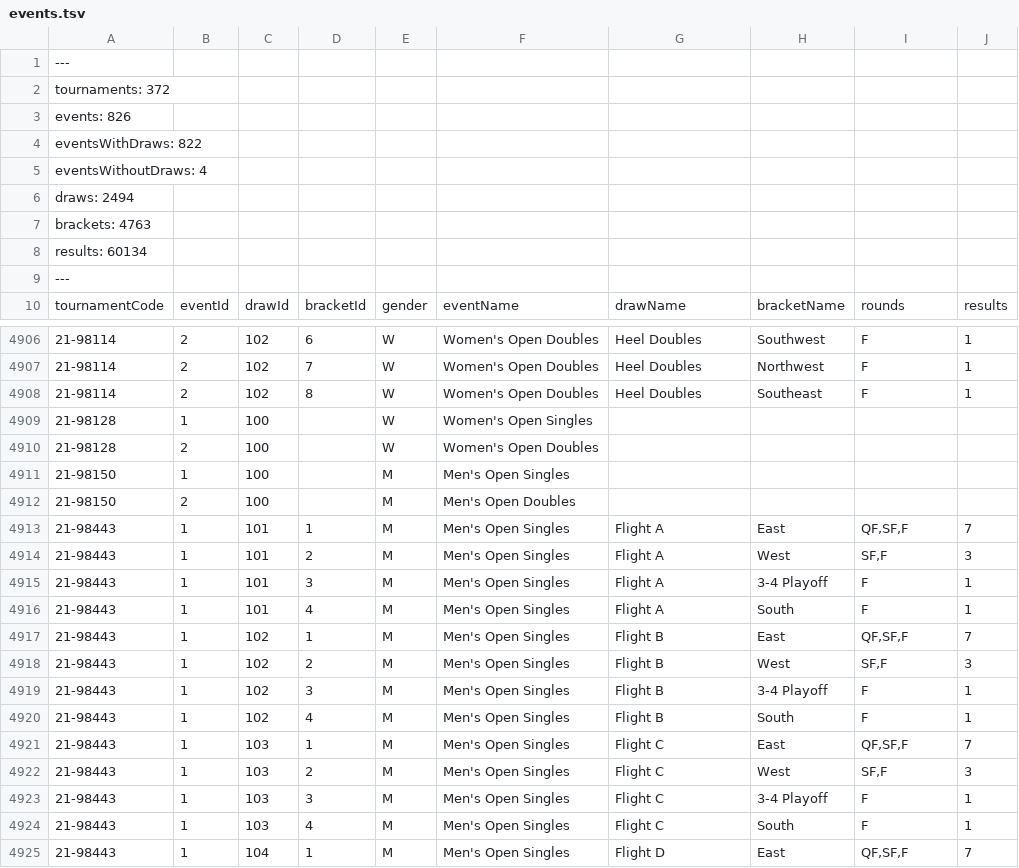
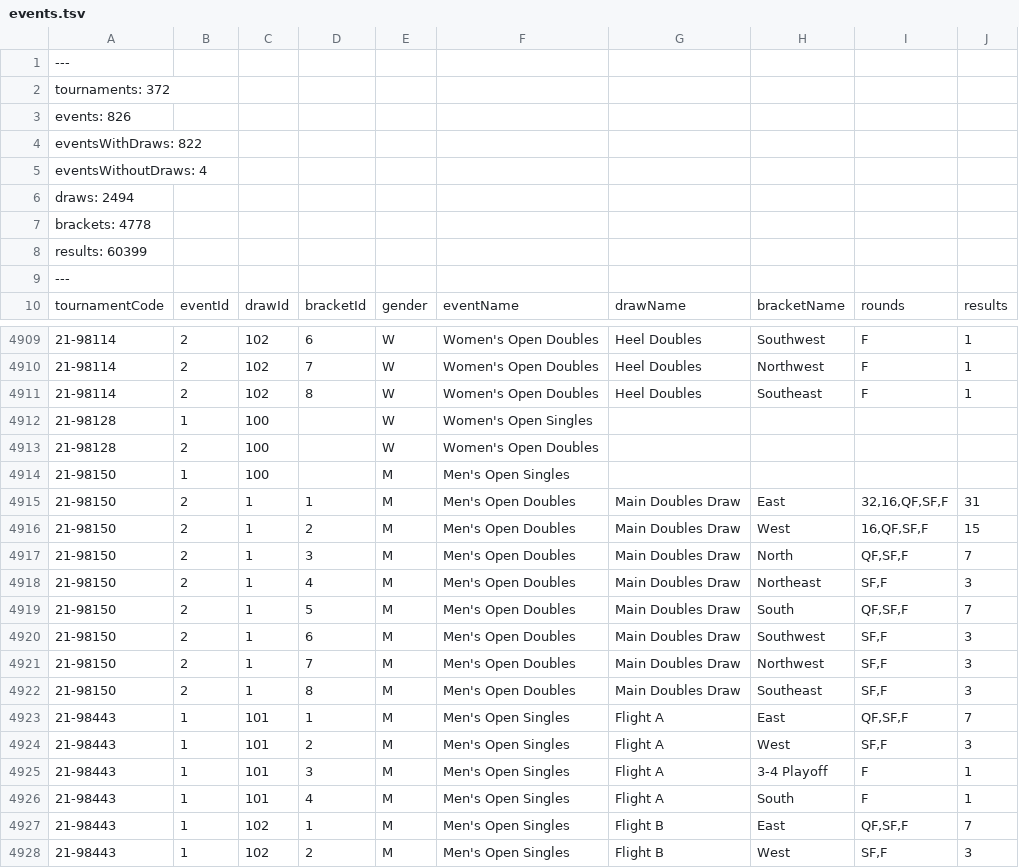
Before and after one commit to slam10s/college-data, a TSV file: 2021-22/events.tsv, drawn as a sheet; only a part is shown, gaps mark what is left out; the shorter side is filled out with more unchanged rows; the diff covers the shown part only.

```diff
--- a/2021-22/events.tsv
+++ b/2021-22/events.tsv
@@ -6,4 +6,4 @@ eventsWithoutDraws: 4
 draws: 2494
-brackets: 4763
-results: 60134
+brackets: 4778
+results: 60399
 ---
@@ -4911,3 +4914,10 @@ tournamentCode	eventId	drawId	bracketId	gender	eventName	drawName	bracketName	ro
 21-98150	1	100		M	Men's Open Singles				
-21-98150	2	100		M	Men's Open Doubles				
+21-98150	2	1	1	M	Men's Open Doubles	Main Doubles Draw	East	32,16,QF,SF,F	31
+21-98150	2	1	2	M	Men's Open Doubles	Main Doubles Draw	West	16,QF,SF,F	15
+21-98150	2	1	3	M	Men's Open Doubles	Main Doubles Draw	North	QF,SF,F	7
+21-98150	2	1	4	M	Men's Open Doubles	Main Doubles Draw	Northeast	SF,F	3
+21-98150	2	1	5	M	Men's Open Doubles	Main Doubles Draw	South	QF,SF,F	7
+21-98150	2	1	6	M	Men's Open Doubles	Main Doubles Draw	Southwest	SF,F	3
+21-98150	2	1	7	M	Men's Open Doubles	Main Doubles Draw	Northwest	SF,F	3
+21-98150	2	1	8	M	Men's Open Doubles	Main Doubles Draw	Southeast	SF,F	3
 21-98443	1	101	1	M	Men's Open Singles	Flight A	East	QF,SF,F	7
```
Also changed, not shown: 3 added rows and 24 edited cells elsewhere in this file, 2021-22/men-doubles.tsv, 2021-22/men-singles.tsv, 5 other files.
